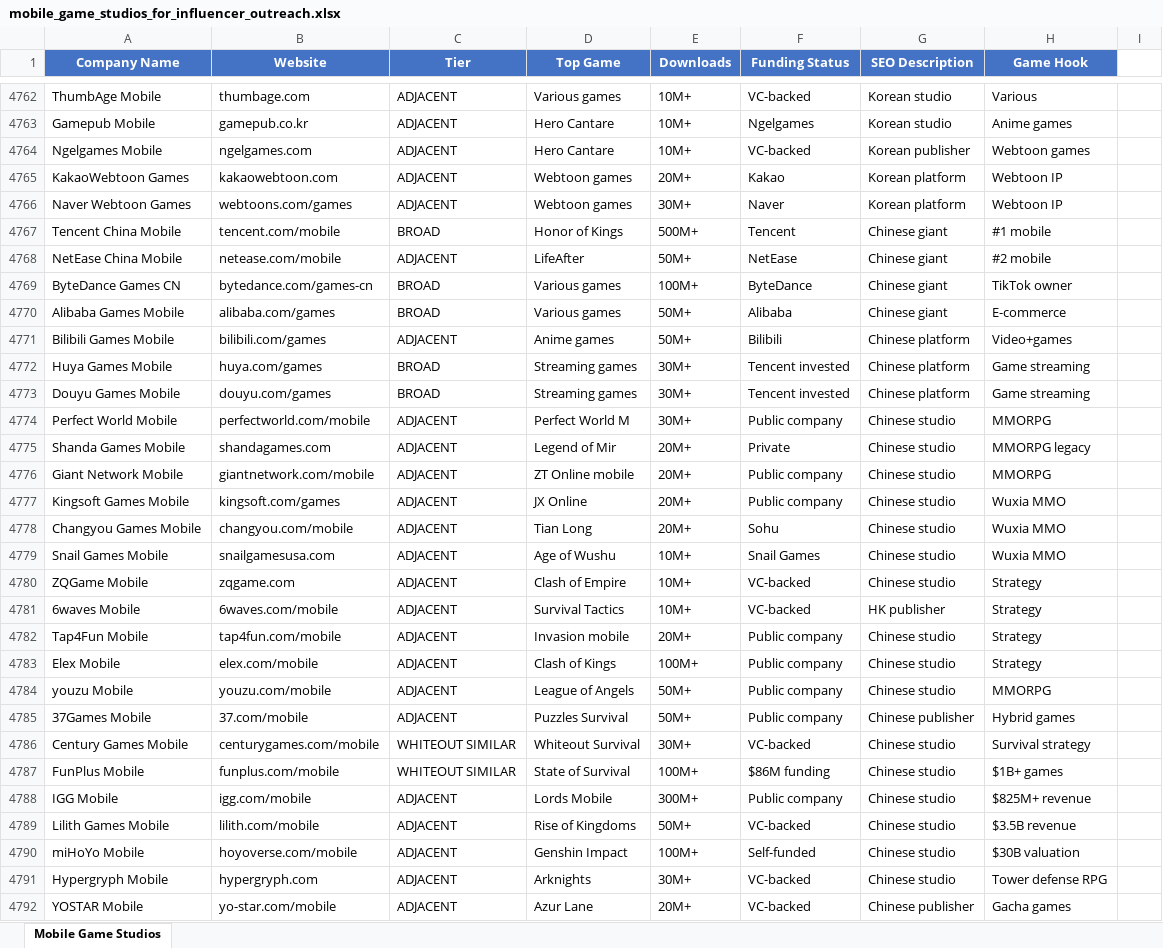
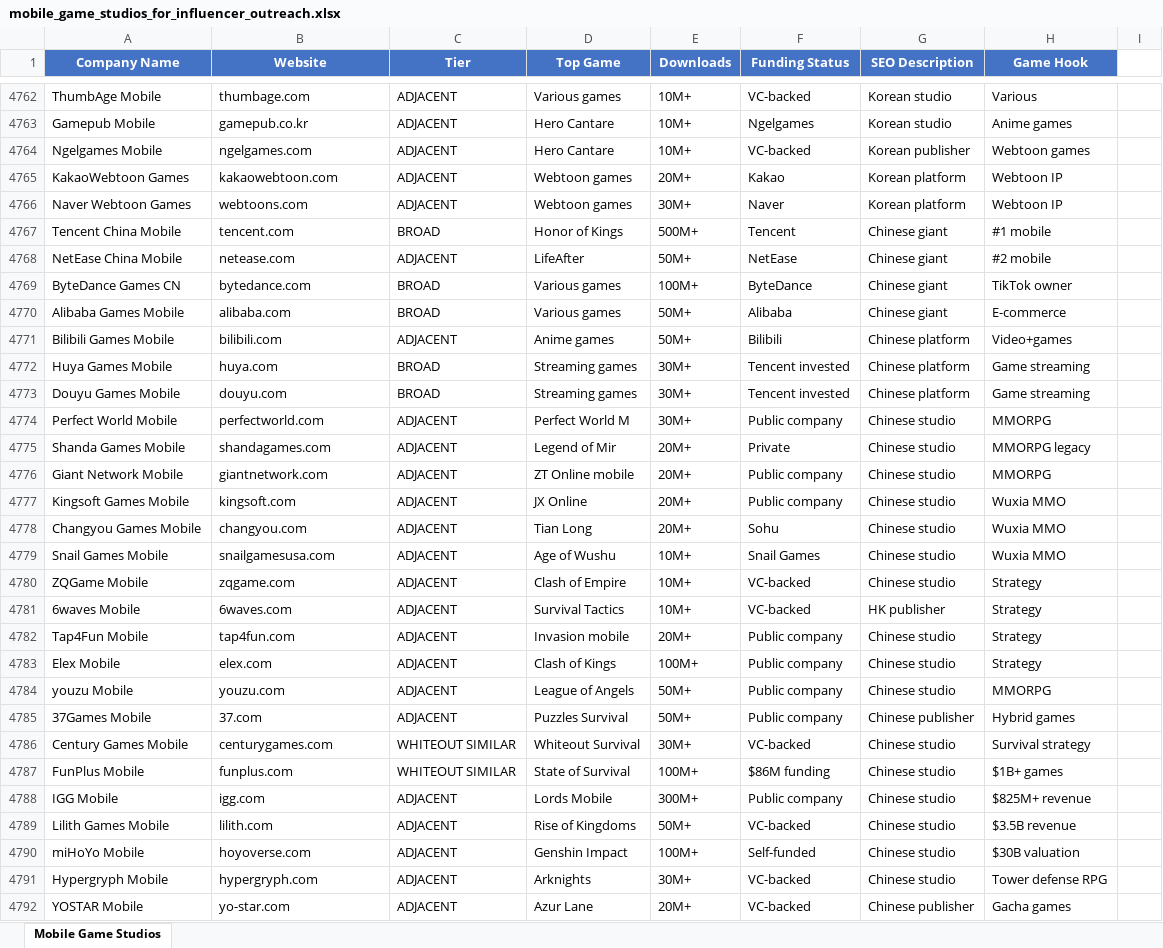
Before and after one commit to kanapka159/3wrkprivate, an Excel workbook: mobile_game_studios_for_influencer_outreach.xlsx, sheet Mobile Game Studios, drawn as a sheet; only a part is shown, gaps mark what is left out; values as stored, in another font and other column widths than the file's, no borders; the diff covers the shown part only; the diff names each change by its address in the sheet, - before the commit and + after, or states it on an @@ line.

```diff
--- a/mobile_game_studios_for_influencer_outreach.xlsx (sheet Mobile Game Studios)
+++ b/mobile_game_studios_for_influencer_outreach.xlsx (sheet Mobile Game Studios)
-B4766 (Website): webtoons.com/games
+B4766 (Website): webtoons.com
-B4767 (Website): tencent.com/mobile
+B4767 (Website): tencent.com
-B4768 (Website): netease.com/mobile
+B4768 (Website): netease.com
-B4769 (Website): bytedance.com/games-cn
+B4769 (Website): bytedance.com
-B4770 (Website): alibaba.com/games
+B4770 (Website): alibaba.com
-B4771 (Website): bilibili.com/games
+B4771 (Website): bilibili.com
-B4772 (Website): huya.com/games
+B4772 (Website): huya.com
-B4773 (Website): douyu.com/games
+B4773 (Website): douyu.com
-B4774 (Website): perfectworld.com/mobile
+B4774 (Website): perfectworld.com
-B4776 (Website): giantnetwork.com/mobile
+B4776 (Website): giantnetwork.com
-B4777 (Website): kingsoft.com/games
+B4777 (Website): kingsoft.com
-B4778 (Website): changyou.com/mobile
+B4778 (Website): changyou.com
-B4781 (Website): 6waves.com/mobile
+B4781 (Website): 6waves.com
-B4782 (Website): tap4fun.com/mobile
+B4782 (Website): tap4fun.com
-B4783 (Website): elex.com/mobile
+B4783 (Website): elex.com
-B4784 (Website): youzu.com/mobile
+B4784 (Website): youzu.com
-B4785 (Website): 37.com/mobile
+B4785 (Website): 37.com
-B4786 (Website): centurygames.com/mobile
+B4786 (Website): centurygames.com
-B4787 (Website): funplus.com/mobile
+B4787 (Website): funplus.com
-B4788 (Website): igg.com/mobile
+B4788 (Website): igg.com
-B4789 (Website): lilith.com/mobile
+B4789 (Website): lilith.com
-B4790 (Website): hoyoverse.com/mobile
+B4790 (Website): hoyoverse.com
-B4792 (Website): yo-star.com/mobile
+B4792 (Website): yo-star.com
```
Also changed, not shown: 372 edited cells elsewhere in this sheet, 1 other file.
